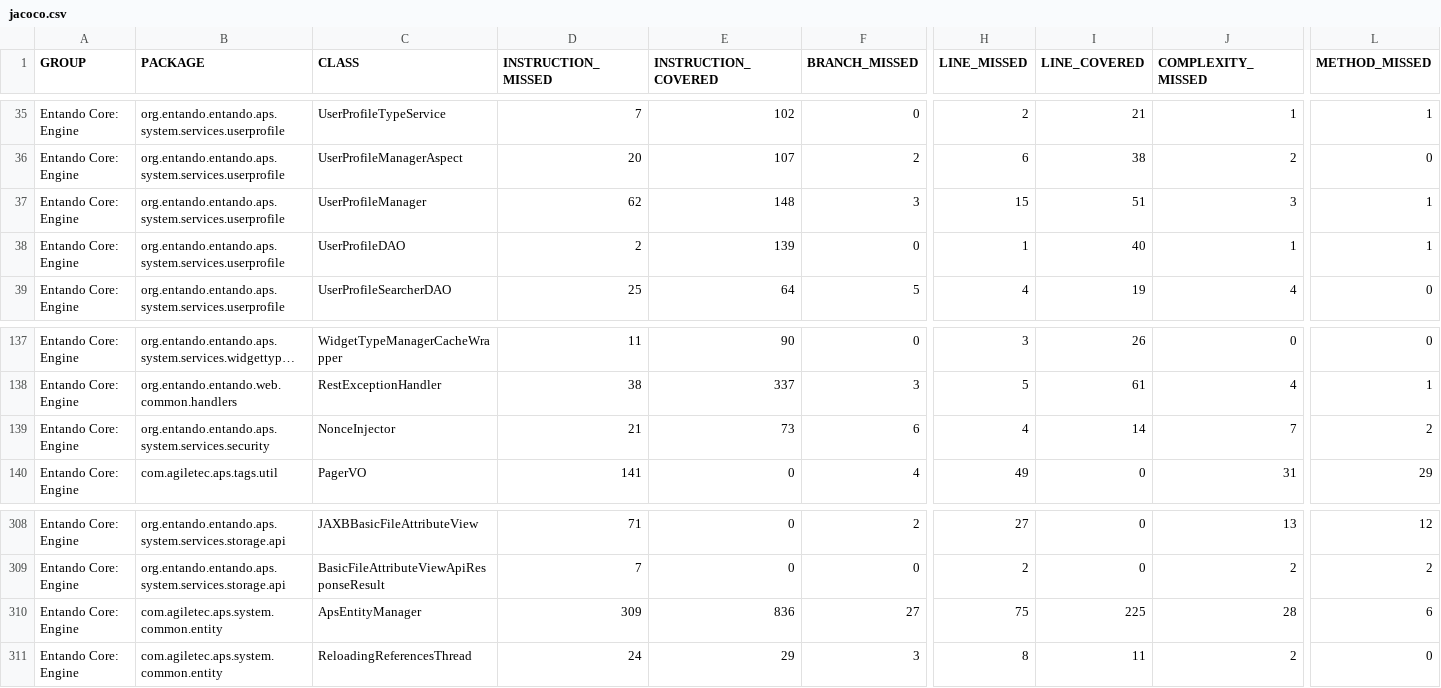
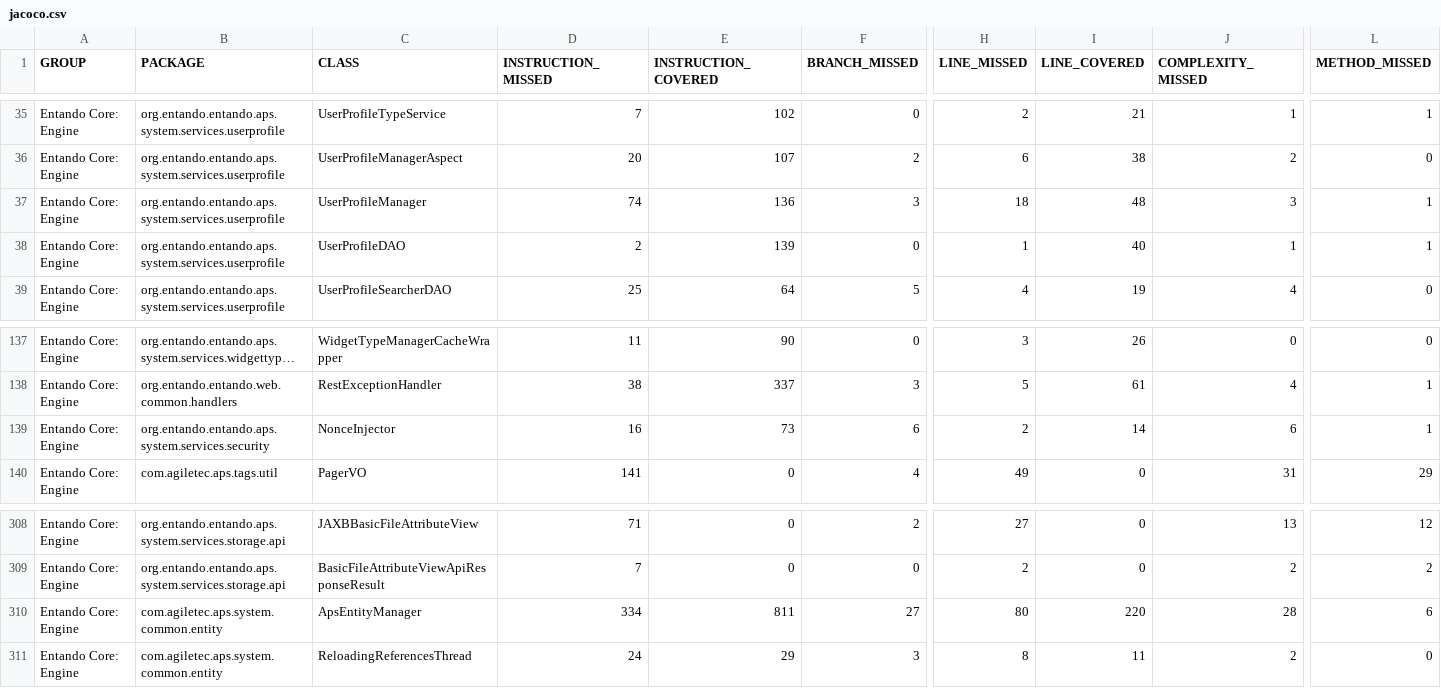
Before and after one commit to entando-k8s/devops-results-210115, a CSV file: entando-engine/PR-91/jacoco/jacoco.csv, drawn as a sheet; only a part is shown, gaps mark what is left out; long unchanged cells end in …; the diff names each change by its address in the sheet, - before the commit and + after, or states it on an @@ line.

Commit message:
Publishing files for path entando-engine/PR-91

```diff
--- a/entando-engine/PR-91/jacoco/jacoco.csv
+++ b/entando-engine/PR-91/jacoco/jacoco.csv
-D37 (INSTRUCTION_MISSED): 62
+D37 (INSTRUCTION_MISSED): 74
-E37 (INSTRUCTION_COVERED): 148
+E37 (INSTRUCTION_COVERED): 136
-H37 (LINE_MISSED): 15
+H37 (LINE_MISSED): 18
-I37 (LINE_COVERED): 51
+I37 (LINE_COVERED): 48
-D139 (INSTRUCTION_MISSED): 21
+D139 (INSTRUCTION_MISSED): 16
-H139 (LINE_MISSED): 4
+H139 (LINE_MISSED): 2
-J139 (COMPLEXITY_MISSED): 7
+J139 (COMPLEXITY_MISSED): 6
-L139 (METHOD_MISSED): 2
+L139 (METHOD_MISSED): 1
-D310 (INSTRUCTION_MISSED): 309
+D310 (INSTRUCTION_MISSED): 334
-E310 (INSTRUCTION_COVERED): 836
+E310 (INSTRUCTION_COVERED): 811
-H310 (LINE_MISSED): 75
+H310 (LINE_MISSED): 80
-I310 (LINE_COVERED): 225
+I310 (LINE_COVERED): 220
```
Also changed, not shown: 27 other files.
